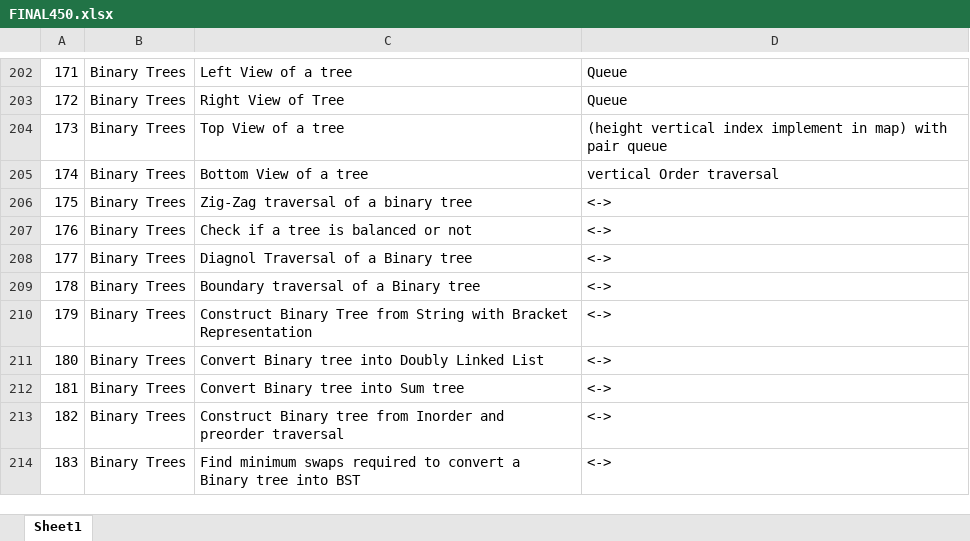
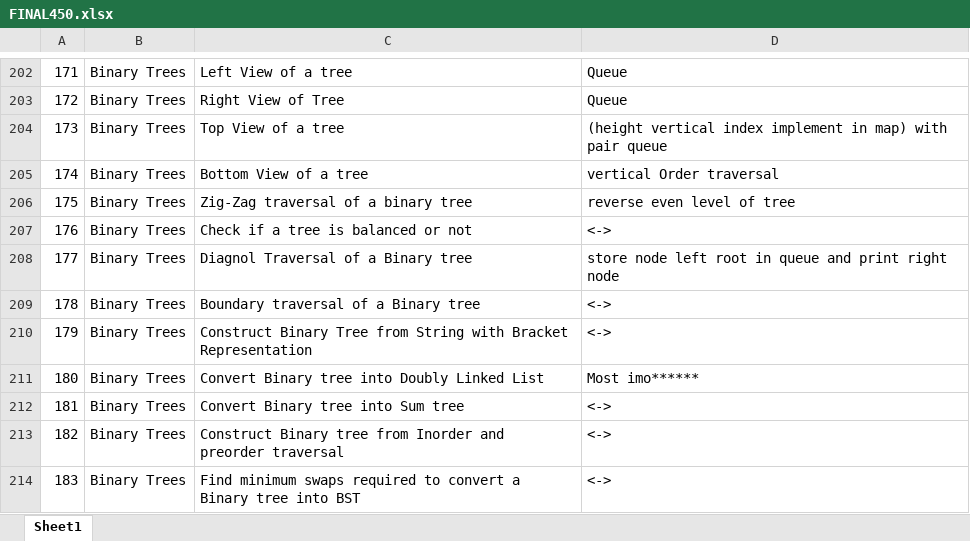
Before and after one commit to pranjal9424/DP, an Excel workbook: FINAL450.xlsx, sheet Sheet1, drawn as a sheet; only a part is shown, gaps mark what is left out; values as stored, in another font and other column widths than the file's, no cell formats; the diff names each change by its address in the sheet, - before the commit and + after, or states it on an @@ line.

Commit message:
binary tree

```diff
--- a/FINAL450.xlsx (sheet Sheet1)
+++ b/FINAL450.xlsx (sheet Sheet1)
-D206: <->
+D206: reverse even level of tree
-D208: <->
+D208: store node left root in queue and print right node
-D211: <->
+D211: Most imo******
```
Also changed, not shown: cell formats, 4 other files.
